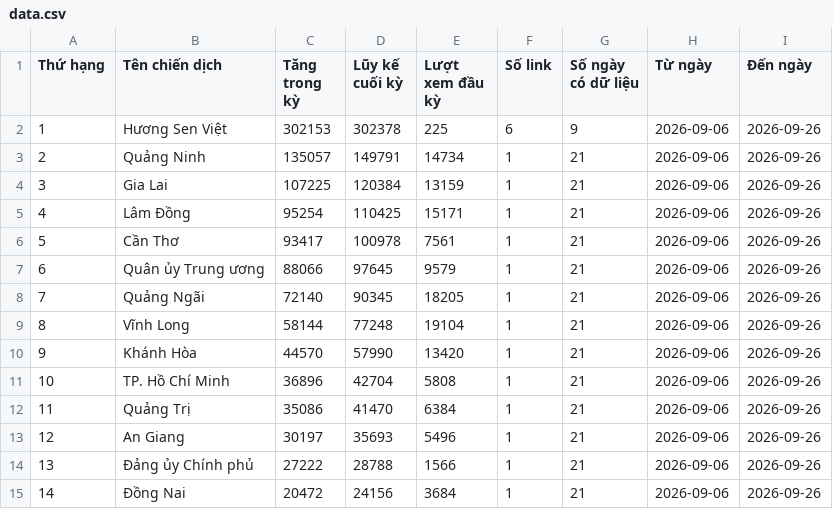
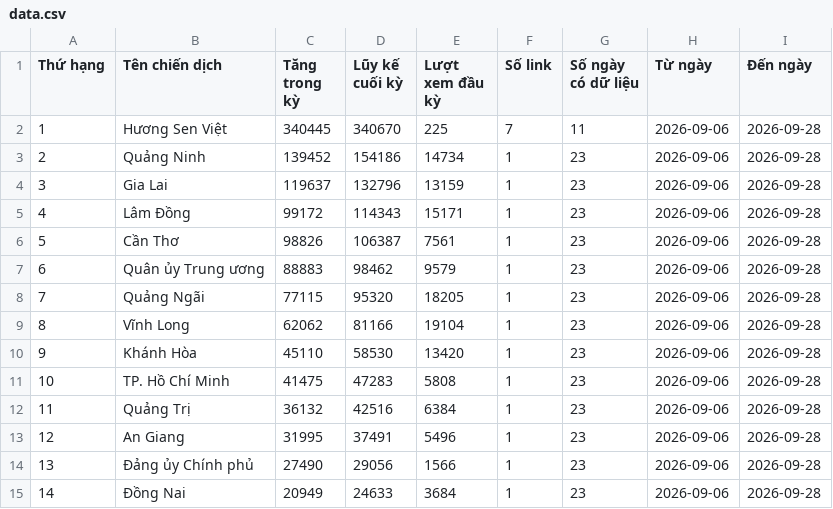
Before and after one commit to phuonglinh-ai/bangtongsaphuychuong, a CSV file: data.csv, drawn as a sheet; only a part is shown; the diff covers the shown part only.

Commit message:
2809 01

```diff
--- a/data.csv
+++ b/data.csv
@@ -1,15 +1,15 @@
 Thứ hạng,Tên chiến dịch,Tăng trong kỳ,Lũy kế cuối kỳ,Lượt xem đầu kỳ,Số link,Số ngày có dữ liệu,Từ ngày,Đến ngày
-1,Hương Sen Việt,302153,302378,225,6,9,2026-09-06,2026-09-26
-2,Quảng Ninh,135057,149791,14734,1,21,2026-09-06,2026-09-26
-3,Gia Lai,107225,120384,13159,1,21,2026-09-06,2026-09-26
-4,Lâm Đồng,95254,110425,15171,1,21,2026-09-06,2026-09-26
-5,Cần Thơ,93417,100978,7561,1,21,2026-09-06,2026-09-26
-6,Quân ủy Trung ương,88066,97645,9579,1,21,2026-09-06,2026-09-26
-7,Quảng Ngãi,72140,90345,18205,1,21,2026-09-06,2026-09-26
-8,Vĩnh Long,58144,77248,19104,1,21,2026-09-06,2026-09-26
-9,Khánh Hòa,44570,57990,13420,1,21,2026-09-06,2026-09-26
-10,TP. Hồ Chí Minh,36896,42704,5808,1,21,2026-09-06,2026-09-26
-11,Quảng Trị,35086,41470,6384,1,21,2026-09-06,2026-09-26
-12,An Giang,30197,35693,5496,1,21,2026-09-06,2026-09-26
-13,Đảng ủy Chính phủ,27222,28788,1566,1,21,2026-09-06,2026-09-26
-14,Đồng Nai,20472,24156,3684,1,21,2026-09-06,2026-09-26
+1,Hương Sen Việt,340445,340670,225,7,11,2026-09-06,2026-09-28
+2,Quảng Ninh,139452,154186,14734,1,23,2026-09-06,2026-09-28
+3,Gia Lai,119637,132796,13159,1,23,2026-09-06,2026-09-28
+4,Lâm Đồng,99172,114343,15171,1,23,2026-09-06,2026-09-28
+5,Cần Thơ,98826,106387,7561,1,23,2026-09-06,2026-09-28
+6,Quân ủy Trung ương,88883,98462,9579,1,23,2026-09-06,2026-09-28
+7,Quảng Ngãi,77115,95320,18205,1,23,2026-09-06,2026-09-28
+8,Vĩnh Long,62062,81166,19104,1,23,2026-09-06,2026-09-28
+9,Khánh Hòa,45110,58530,13420,1,23,2026-09-06,2026-09-28
+10,TP. Hồ Chí Minh,41475,47283,5808,1,23,2026-09-06,2026-09-28
+11,Quảng Trị,36132,42516,6384,1,23,2026-09-06,2026-09-28
+12,An Giang,31995,37491,5496,1,23,2026-09-06,2026-09-28
+13,Đảng ủy Chính phủ,27490,29056,1566,1,23,2026-09-06,2026-09-28
+14,Đồng Nai,20949,24633,3684,1,23,2026-09-06,2026-09-28
```
Also changed, not shown: 136 edited cells elsewhere in this file.
